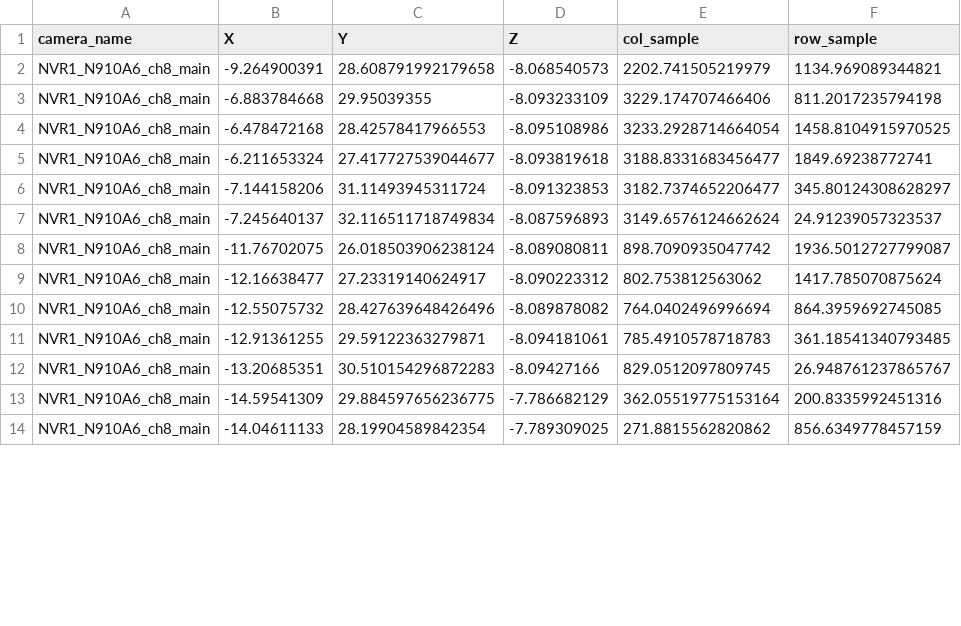
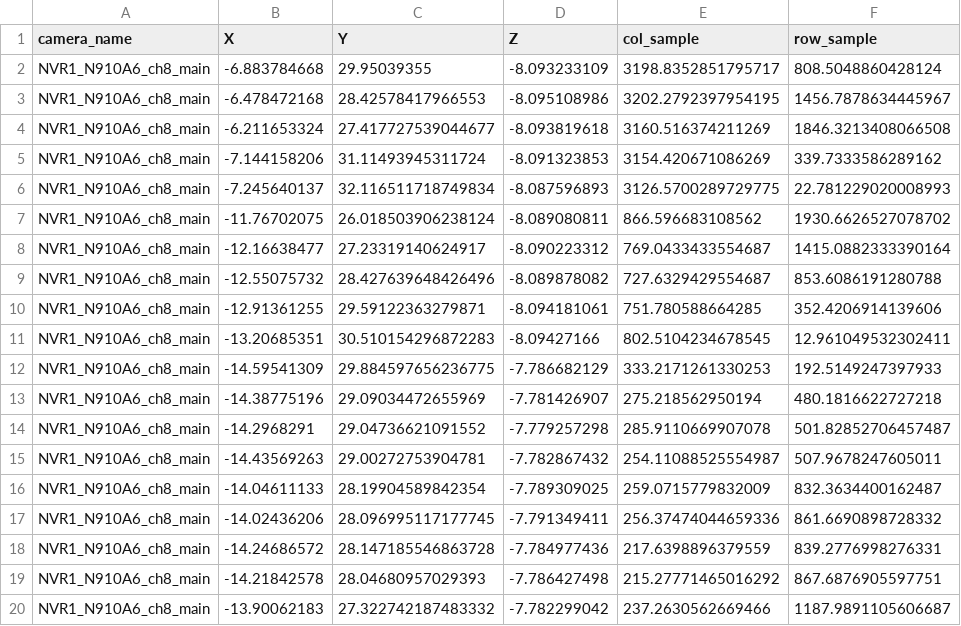
Before and after one commit to ski907/SooOrthoFlow, a CSV file: recalibration_output/GCP_NVR1_N910A6_ch8_main_recalibrated.csv, drawn as a sheet; only a part is shown; the diff covers the shown part only.

```diff
--- a/recalibration_output/GCP_NVR1_N910A6_ch8_main_recalibrated.csv
+++ b/recalibration_output/GCP_NVR1_N910A6_ch8_main_recalibrated.csv
@@ -1,14 +1,20 @@
 camera_name,X,Y,Z,col_sample,row_sample
-NVR1_N910A6_ch8_main,-9.264900391,28.608791992179658,-8.068540573,2202.741505219979,1134.969089344821
-NVR1_N910A6_ch8_main,-6.883784668,29.95039355,-8.093233109,3229.174707466406,811.2017235794198
-NVR1_N910A6_ch8_main,-6.478472168,28.42578417966553,-8.095108986,3233.2928714664054,1458.8104915970525
-NVR1_N910A6_ch8_main,-6.211653324,27.417727539044677,-8.093819618,3188.8331683456477,1849.69238772741
-NVR1_N910A6_ch8_main,-7.144158206,31.11493945311724,-8.091323853,3182.7374652206477,345.80124308628297
-NVR1_N910A6_ch8_main,-7.245640137,32.116511718749834,-8.087596893,3149.6576124662624,24.91239057323537
-NVR1_N910A6_ch8_main,-11.76702075,26.018503906238124,-8.089080811,898.7090935047742,1936.5012727799087
-NVR1_N910A6_ch8_main,-12.16638477,27.23319140624917,-8.090223312,802.753812563062,1417.785070875624
-NVR1_N910A6_ch8_main,-12.55075732,28.427639648426496,-8.089878082,764.0402496996694,864.3959692745085
-NVR1_N910A6_ch8_main,-12.91361255,29.59122363279871,-8.094181061,785.4910578718783,361.18541340793485
-NVR1_N910A6_ch8_main,-13.20685351,30.510154296872283,-8.09427166,829.0512097809745,26.948761237865767
-NVR1_N910A6_ch8_main,-14.59541309,29.884597656236775,-7.786682129,362.05519775153164,200.8335992451316
-NVR1_N910A6_ch8_main,-14.04611133,28.19904589842354,-7.789309025,271.8815562820862,856.6349778457159
+NVR1_N910A6_ch8_main,-6.883784668,29.95039355,-8.093233109,3198.8352851795717,808.5048860428124
+NVR1_N910A6_ch8_main,-6.478472168,28.42578417966553,-8.095108986,3202.2792397954195,1456.7878634445967
+NVR1_N910A6_ch8_main,-6.211653324,27.417727539044677,-8.093819618,3160.516374211269,1846.3213408066508
+NVR1_N910A6_ch8_main,-7.144158206,31.11493945311724,-8.091323853,3154.420671086269,339.7333586289162
+NVR1_N910A6_ch8_main,-7.245640137,32.116511718749834,-8.087596893,3126.5700289729775,22.781229020008993
+NVR1_N910A6_ch8_main,-11.76702075,26.018503906238124,-8.089080811,866.596683108562,1930.6626527078702
+NVR1_N910A6_ch8_main,-12.16638477,27.23319140624917,-8.090223312,769.0433433554687,1415.0882333390164
+NVR1_N910A6_ch8_main,-12.55075732,28.427639648426496,-8.089878082,727.6329429554687,853.6086191280788
+NVR1_N910A6_ch8_main,-12.91361255,29.59122363279871,-8.094181061,751.780588664285,352.4206914139606
+NVR1_N910A6_ch8_main,-13.20685351,30.510154296872283,-8.09427166,802.5104234678545,12.961049532302411
+NVR1_N910A6_ch8_main,-14.59541309,29.884597656236775,-7.786682129,333.2171261330253,192.5149247397933
+NVR1_N910A6_ch8_main,-14.38775196,29.09034472655969,-7.781426907,275.218562950194,480.1816622727218
+NVR1_N910A6_ch8_main,-14.2968291,29.04736621091552,-7.779257298,285.9110669907078,501.82852706457487
+NVR1_N910A6_ch8_main,-14.43569263,29.00272753904781,-7.782867432,254.11088525554987,507.9678247605011
+NVR1_N910A6_ch8_main,-14.04611133,28.19904589842354,-7.789309025,259.0715779832009,832.3634400162487
+NVR1_N910A6_ch8_main,-14.02436206,28.096995117177745,-7.791349411,256.37474044659336,861.6690898728332
+NVR1_N910A6_ch8_main,-14.24686572,28.147185546863728,-7.784977436,217.6398896379559,839.2776998276331
+NVR1_N910A6_ch8_main,-14.21842578,28.04680957029393,-7.786427498,215.27771465016292,867.6876905597751
+NVR1_N910A6_ch8_main,-13.90062183,27.322742187483332,-7.782299042,237.2630562669466,1187.9891105606687
```
Also changed, not shown: 8 added rows and 2 edited cells elsewhere in this file, recalibration_output/GCP_NVR1_N910A6_ch4_main_recalibrated.csv, recalibration_output/GCP_NVR1_N910A6_ch6_main_recalibrated.csv, 24 other files.
